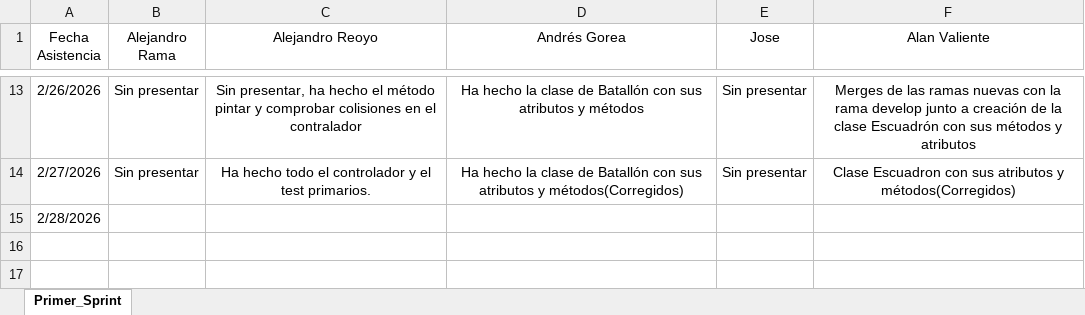
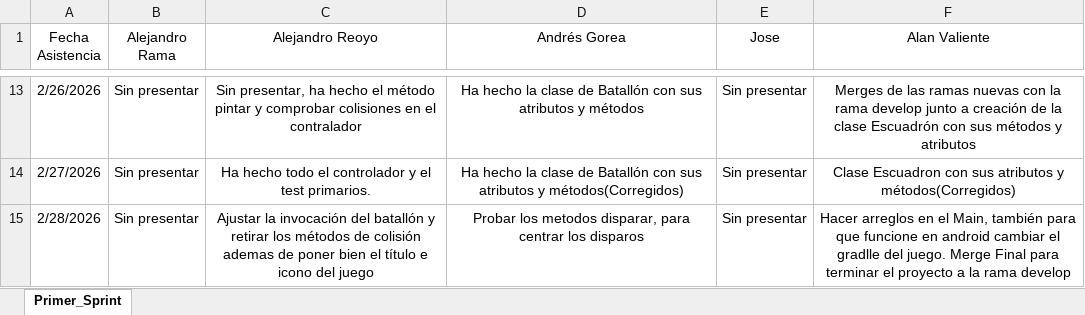
Before and after one commit to Alan-VC/SpaceInvaders, an Excel workbook: Reuniones/Asistencia/Asistencia_Sprints.xlsx, sheet Primer_Sprint, drawn as a sheet; only a part is shown, gaps mark what is left out; values as stored, in another font and other column widths than the file's, no borders; the diff names each change by its address in the sheet, - before the commit and + after, or states it on an @@ line.

```diff
--- a/Reuniones/Asistencia/Asistencia_Sprints.xlsx (sheet Primer_Sprint)
+++ b/Reuniones/Asistencia/Asistencia_Sprints.xlsx (sheet Primer_Sprint)
-B15 (Alejandro Rama): (empty)
+B15 (Alejandro Rama): Sin presentar
-C15 (Alejandro Reoyo): (empty)
+C15 (Alejandro Reoyo): Ajustar la invocación del batallón y retirar los métodos de colisión ademas de poner bien el título e icono del juego
-D15 (Andrés Gorea): (empty)
+D15 (Andrés Gorea): Probar los metodos disparar, para centrar los disparos
-E15 (Jose): (empty)
+E15 (Jose): Sin presentar
-F15 (Alan Valiente): (empty)
+F15 (Alan Valiente): Hacer arreglos en el Main, también para que funcione en android cambiar el gradlle del juego. Merge Final para terminar el proyecto a la rama develop
```
Also changed, not shown: 1 other file.
